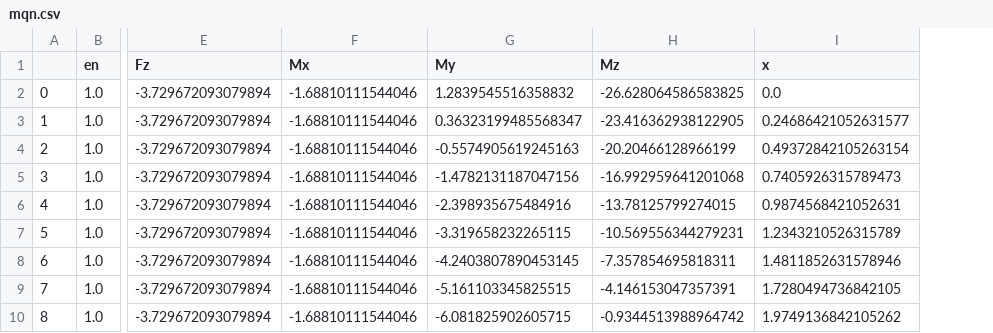
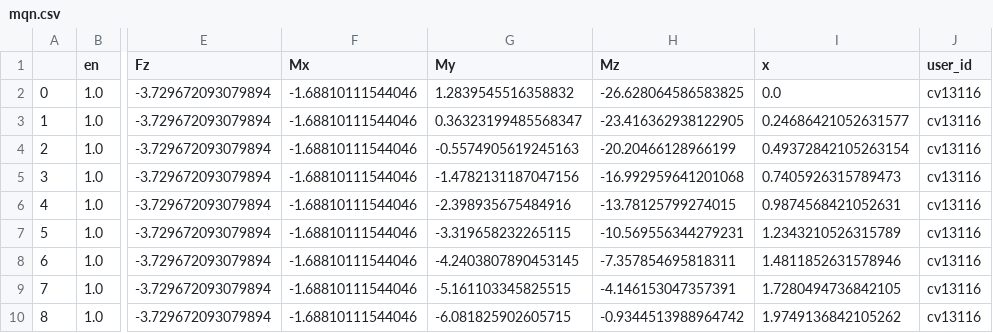
Before and after one commit to tsak1998/Thesis, a CSV file: model_test/test_1/mqn.csv, drawn as a sheet; only a part is shown, gaps mark what is left out; the diff names each change by its address in the sheet, - before the commit and + after, or states it on an @@ line.

```diff
--- a/model_test/test_1/mqn.csv
+++ b/model_test/test_1/mqn.csv
+column J (user_id), rows 2-10: all cv13116
```
Also changed, not shown: 5 other files.
